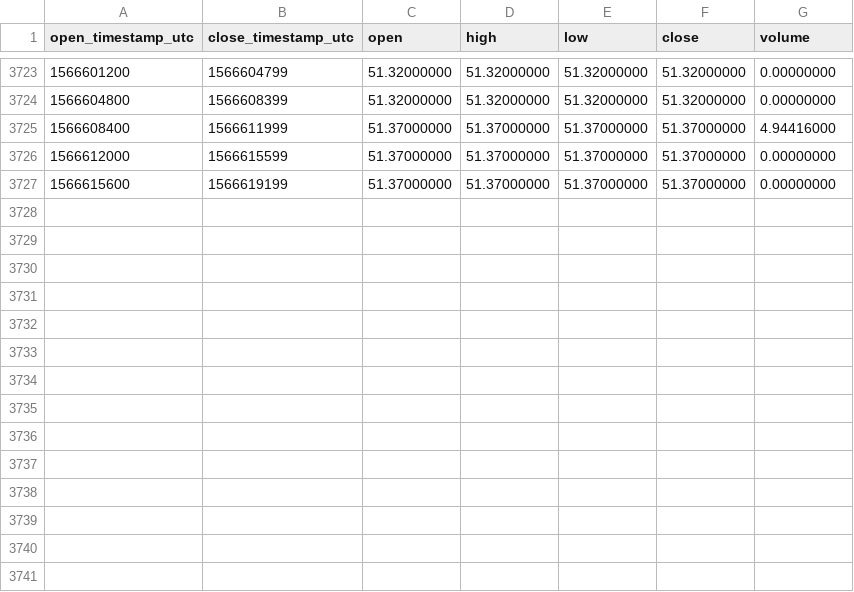
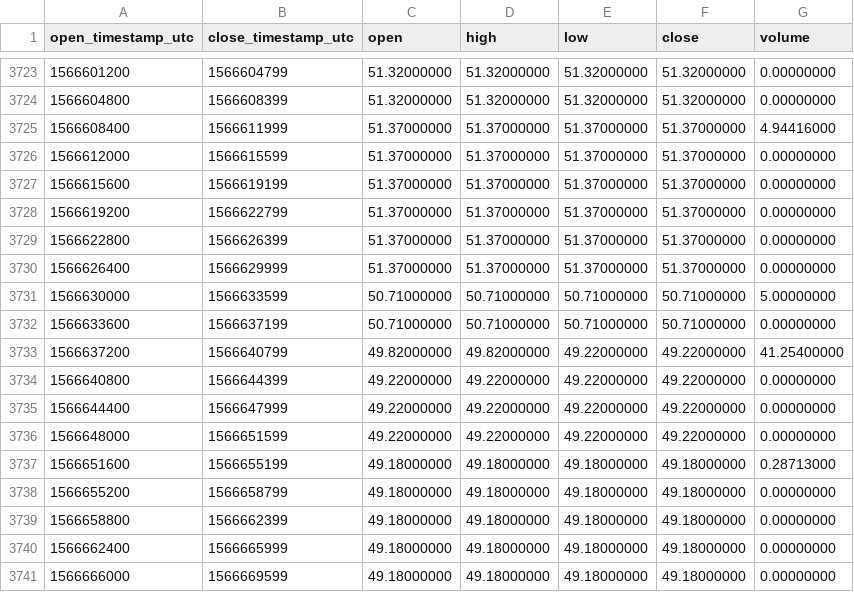
Before and after one commit to cryptobigbro/binance-ZECTUSD, a CSV file: binance-ZECTUSD-1h.csv, drawn as a sheet; only a part is shown, gaps mark what is left out.

Commit message:
Update OHLCV data.

```diff
--- a/binance-ZECTUSD-1h.csv
+++ b/binance-ZECTUSD-1h.csv
@@ -3727 +3727,15 @@ open_timestamp_utc,close_timestamp_utc,open,high,low,close,volume
 1566615600,1566619199,51.37000000,51.37000000,51.37000000,51.37000000,0.00000000
+1566619200,1566622799,51.37000000,51.37000000,51.37000000,51.37000000,0.00000000
+1566622800,1566626399,51.37000000,51.37000000,51.37000000,51.37000000,0.00000000
+1566626400,1566629999,51.37000000,51.37000000,51.37000000,51.37000000,0.00000000
+1566630000,1566633599,50.71000000,50.71000000,50.71000000,50.71000000,5.00000000
+1566633600,1566637199,50.71000000,50.71000000,50.71000000,50.71000000,0.00000000
+1566637200,1566640799,49.82000000,49.82000000,49.22000000,49.22000000,41.25400000
+1566640800,1566644399,49.22000000,49.22000000,49.22000000,49.22000000,0.00000000
+1566644400,1566647999,49.22000000,49.22000000,49.22000000,49.22000000,0.00000000
+1566648000,1566651599,49.22000000,49.22000000,49.22000000,49.22000000,0.00000000
+1566651600,1566655199,49.18000000,49.18000000,49.18000000,49.18000000,0.28713000
+1566655200,1566658799,49.18000000,49.18000000,49.18000000,49.18000000,0.00000000
+1566658800,1566662399,49.18000000,49.18000000,49.18000000,49.18000000,0.00000000
+1566662400,1566665999,49.18000000,49.18000000,49.18000000,49.18000000,0.00000000
+1566666000,1566669599,49.18000000,49.18000000,49.18000000,49.18000000,0.00000000
```
